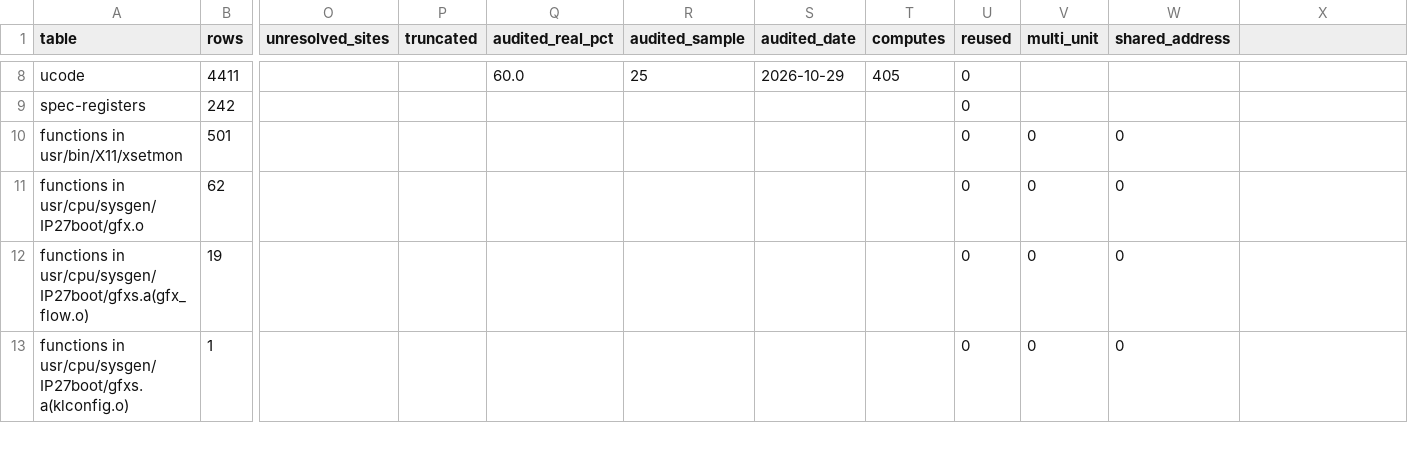
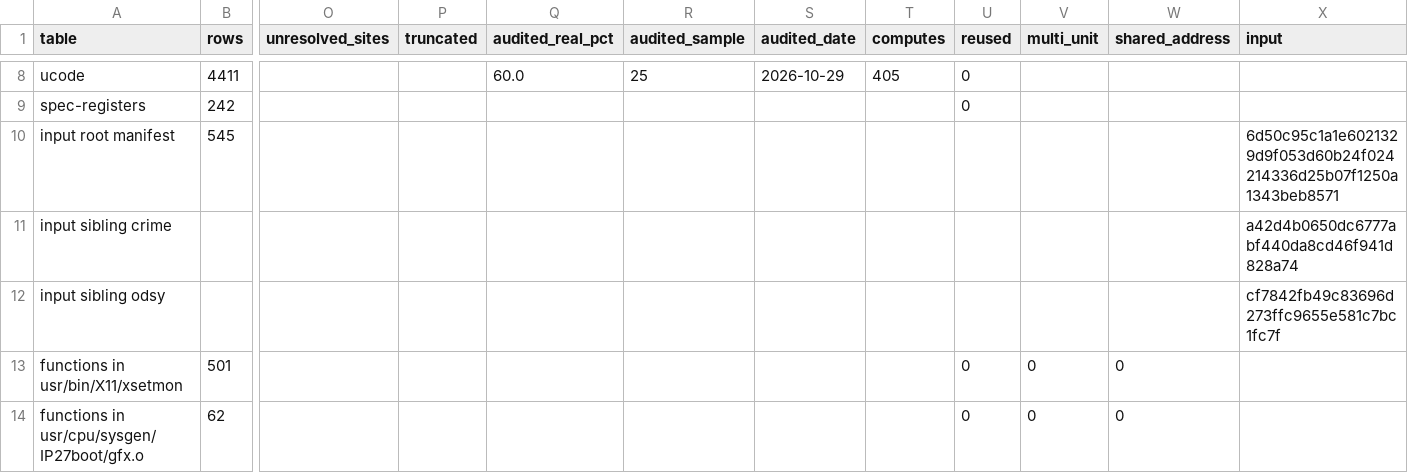
Before and after one commit to jamesbraid/kona, a TSV file: docs/inventory/summary.tsv, drawn as a sheet; only a part is shown, gaps mark what is left out; the shorter side is filled out with more unchanged rows; rows hold the shown columns only; the diff names each change by its address in the sheet, - before the commit and + after, or states it on an @@ line.

Commit message:
inventory: fail on inputs that differ and record what the tables were made from
The same commit gave different tables in different clones. One run
reported 2,177 understood ucode rows and another 2,829. The cause was
the cross-workspace role check. It grades an understood entry as a copy
when a sibling workspace has the same text for the same function, and it
never checked that the sibling was a different family. With a checkout
of this workspace in a sibling slot, every entry matched itself and was
held at located. That run reproduces the 2,177 ucode, 3,200 function,
69 token and 112 spec-register totals exactly. A symlinked or copied
root/, a missing or stale sibling, the hash seed, the job count and the
locale did not change any table.

The script now checks its inputs before writing anything and lists every
problem:

- every file read from root/ must exist and match
  scripts/inventory-root.sha256
- each sibling is read from the commit in
  scripts/inventory-siblings.json, taken with git archive, must be a
  different family, and fails the run when absent; --skip-siblings is
  the only way to skip and says so in the tables
- no input may hold merge-conflict markers
- a failing prepare step is fatal

summary.tsv gains input rows with the manifest hash and each sibling
commit, repeated in the coverage headline. Text is read and written as
UTF-8 and tools run under the C locale. A .gitattributes entry stops
git line-merging the generated tables, so a conflicting rebase stops
without markers and the tables are regenerated. The README describes
the setup that reproduces them.

The tables other than summary.tsv are unchanged.

```diff
--- a/docs/inventory/summary.tsv
+++ b/docs/inventory/summary.tsv
-X1: (empty)
+X1: input
+row 10: input root manifest | 545 |  |  |  |  |  |  |  |  |  | 6d50c95c1a1e6021329d9f053d60b24f024214336d25b07f1250a1343beb8571
+row 11: input sibling crime |  |  |  |  |  |  |  |  |  |  | a42d4b0650dc6777abf440da8cd46f941d828a74
+row 12: input sibling odsy |  |  |  |  |  |  |  |  |  |  | cf7842fb49c83696d273ffc9655e581c7bc1fc7f
```
Also changed, not shown: 6 other files.
